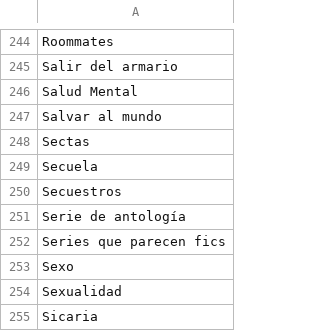
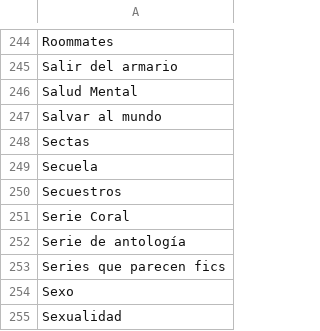
Before and after one commit to Chekerface/Safoteca, a CSV file: data/mapeos/tematicas_aceptadas.csv, drawn as a sheet; only a part is shown, gaps mark what is left out; the shorter side is filled out with more unchanged rows; the diff names each change by its address in the sheet, - before the commit and + after, or states it on an @@ line.

```diff
--- a/data/mapeos/tematicas_aceptadas.csv
+++ b/data/mapeos/tematicas_aceptadas.csv
+row 251: Serie Coral
```
Also changed, not shown: 3 other files.
